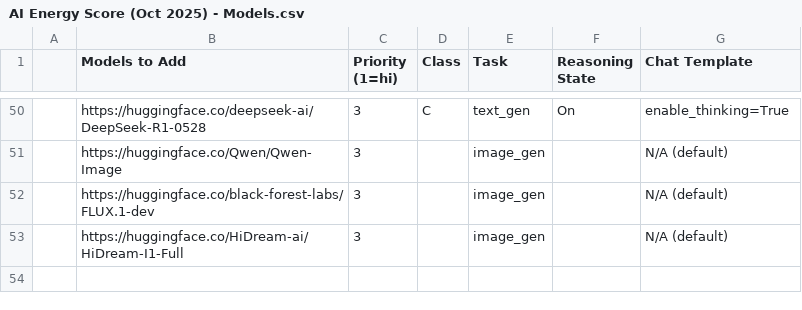
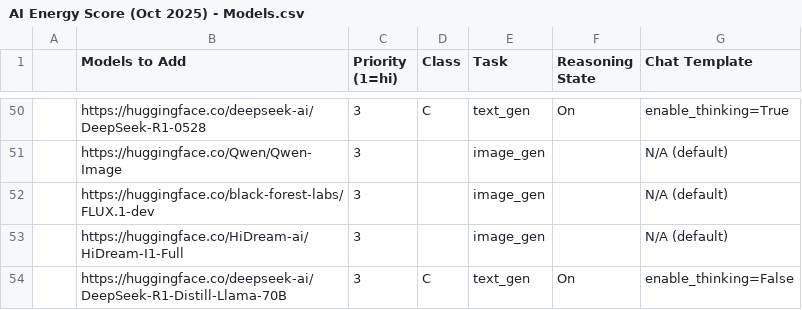
Before and after one commit to scottcha/AIEnergyScore, a CSV file: AI Energy Score (Oct 2025) - Models.csv, drawn as a sheet; only a part is shown, gaps mark what is left out.

```diff
--- a/AI Energy Score (Oct 2025) - Models.csv
+++ b/AI Energy Score (Oct 2025) - Models.csv
@@ -69 +69,2 @@
 ,https://huggingface.co/HiDream-ai/HiDream-I1-Full,3,,image_gen,,N/A (default)
+,https://huggingface.co/deepseek-ai/DeepSeek-R1-Distill-Llama-70B,3,C,text_gen,On,enable_thinking=False
```
Also changed, not shown: 8 other files.
